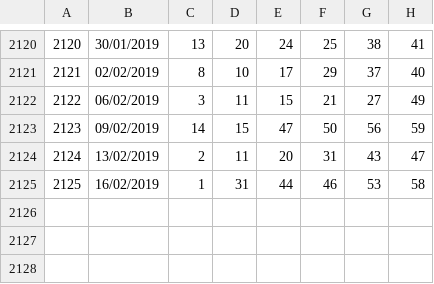
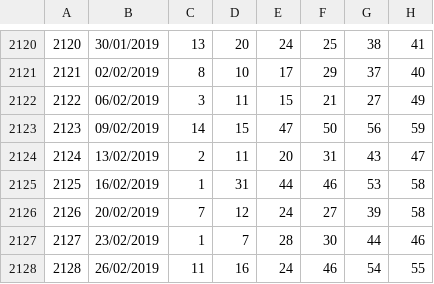
Before and after one commit to thiagobrauer/bets, a CSV file: public/resultados_megasena.csv, drawn as a sheet; only a part is shown, gaps mark what is left out; the diff names each change by its address in the sheet, - before the commit and + after, or states it on an @@ line.

```diff
--- a/public/resultados_megasena.csv
+++ b/public/resultados_megasena.csv
+row 2126: 2126 | 20/02/2019 | 7 | 12 | 24 | 27 | 39 | 58
+row 2127: 2127 | 23/02/2019 | 1 | 7 | 28 | 30 | 44 | 46
+row 2128: 2128 | 26/02/2019 | 11 | 16 | 24 | 46 | 54 | 55
```
Also changed, not shown: 1 other file.
